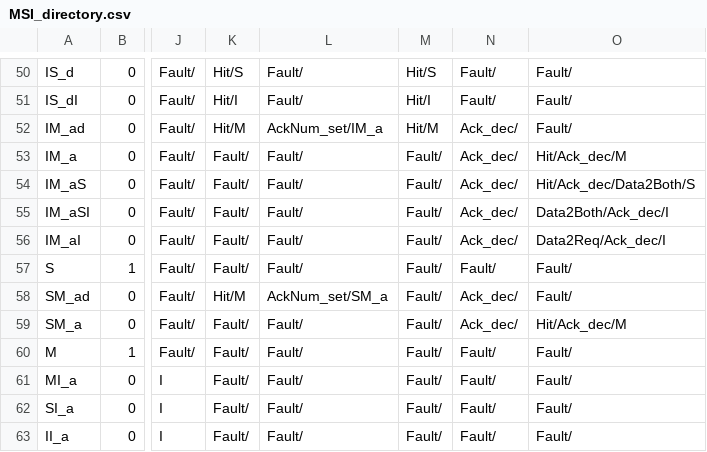
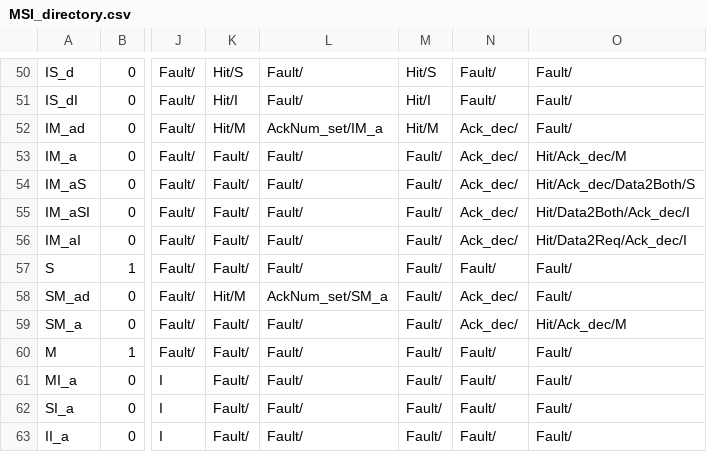
Before and after one commit to FanosResearch/OctopusSimulator, a CSV file: Protocols_FSM/MSI_directory.csv, drawn as a sheet; only a part is shown, gaps mark what is left out; the diff names each change by its address in the sheet, - before the commit and + after, or states it on an @@ line.

Commit message:
protocol: membership-aware last PutS/InvAck; MSI_directory store rows
Two latent defects in the directory protocol. Both assume an ordering the
LLC no longer guarantees once an access can wait for the array with its
line locked (commit 9) and, from commit 11, once the LLC decides a
request when its array access runs rather than at pop.

[fix] LLCMSIDirectory / LLCMOESIDirectory classified a PutS or InvAck as
the last one by list size alone ((size - 1) == 0), without checking that
the sender was still in the sharer list. That assumed the message was
processed before a later request's invalidation could remove its sender.
Waiting behind the line's array accesses, a PutS ran after that removal;
the size test drove the line to I while another sharer remained, and the
next GetM was answered from I with an ack count taken from the stale
list and no invalidation sent, so its requester waited for an ack that
could never come. isLastFromSender() requires membership and size 1,
which is also how the primer defines PutS-Last.

[fix] Protocols_FSM/MSI_directory.csv rows IM_aI and IM_aSI, the states a
requester enters when a forwarded request arrives while it waits for
its invalidation acks, handed the line on at the last ack
(Data2Req/Ack_dec/I, Data2Both/Ack_dec/I) without performing the
requester's own store. MESI_directory.csv has the same rows with the
Hit; MSI's lacked it. The window, a forward between a requester's data
and its last ack, was almost never open with the LLC answering at pop;
with the LLC's outgoing traffic reordered by deferral and hold it opens,
and the requester's store then stays pending forever with every queue
empty.

Effect on results: on top of commit 9 the Directory preset's finish-
cycle sum moves 3,926,282 -> 3,928,029 (+0.04%), so the defects were
already altering that preset's timing without hanging it; the Snoop
preset does not use these classes and is unchanged. With commit 11 and
without this commit the Directory preset hangs in both of the sequences
below.

Prepared with Claude Code (Claude Fable 5.1).

```diff
--- a/Protocols_FSM/MSI_directory.csv
+++ b/Protocols_FSM/MSI_directory.csv
-O55: Data2Both/Ack_dec/I
+O55: Hit/Data2Both/Ack_dec/I
-O56: Data2Req/Ack_dec/I
+O56: Hit/Data2Req/Ack_dec/I
```
Also changed, not shown: 3 other files.
